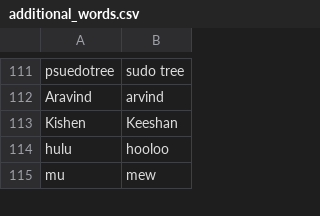
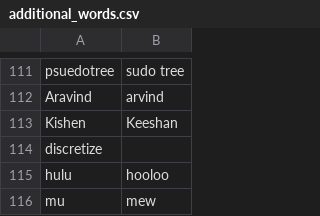
Before and after one commit to tpensyl/knausj_talon, a CSV file: settings/additional_words.csv, drawn as a sheet; only a part is shown, gaps mark what is left out; the diff names each change by its address in the sheet, - before the commit and + after, or states it on an @@ line.

```diff
--- a/settings/additional_words.csv
+++ b/settings/additional_words.csv
+row 114: discretize
```
Also changed, not shown: 8 other files.
